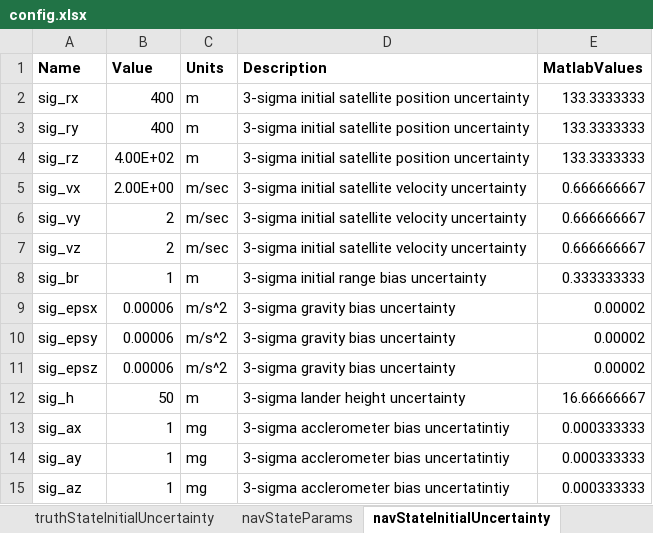
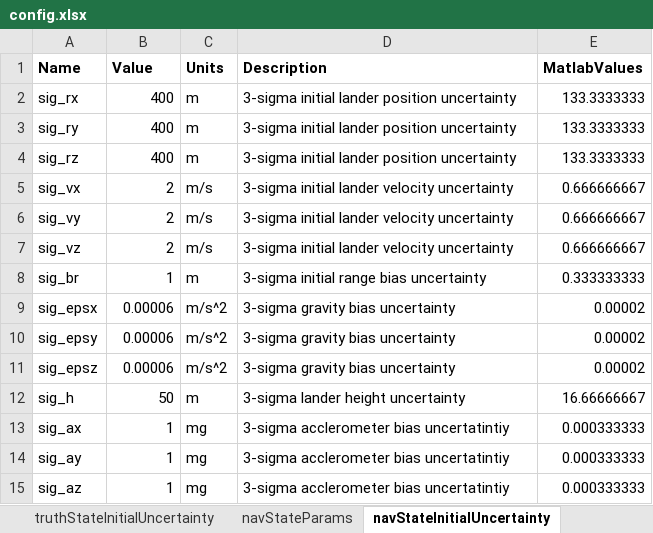
Before and after one commit to evpitts/Pitts_MAE7560, an Excel workbook: config.xlsx, sheet navStateInitialUncertainty, drawn as a sheet; values as stored, in another font and other column widths than the file's, no borders; the diff names each change by its address in the sheet, - before the commit and + after, or states it on an @@ line.

```diff
--- a/config.xlsx (sheet navStateInitialUncertainty)
+++ b/config.xlsx (sheet navStateInitialUncertainty)
-D2:D4 (Description): 3-sigma initial satellite position uncertainty
+D2:D4 (Description): 3-sigma initial lander position uncertainty
-B4 (Value): 4.00E+02
+B4 (Value): 400
-B5 (Value): 2.00E+00
+B5 (Value): 2
-C5:C7 (Units): m/sec
+C5:C7 (Units): m/s
-D5:D7 (Description): 3-sigma initial satellite velocity uncertainty
+D5:D7 (Description): 3-sigma initial lander velocity uncertainty
```
Also changed, not shown: sheet truthStateInitialUncertainty, sheet navStateParams, sheet errorInjection, sheet general, sheet truthStateParams, formulas that keep their value, 5 other files.
